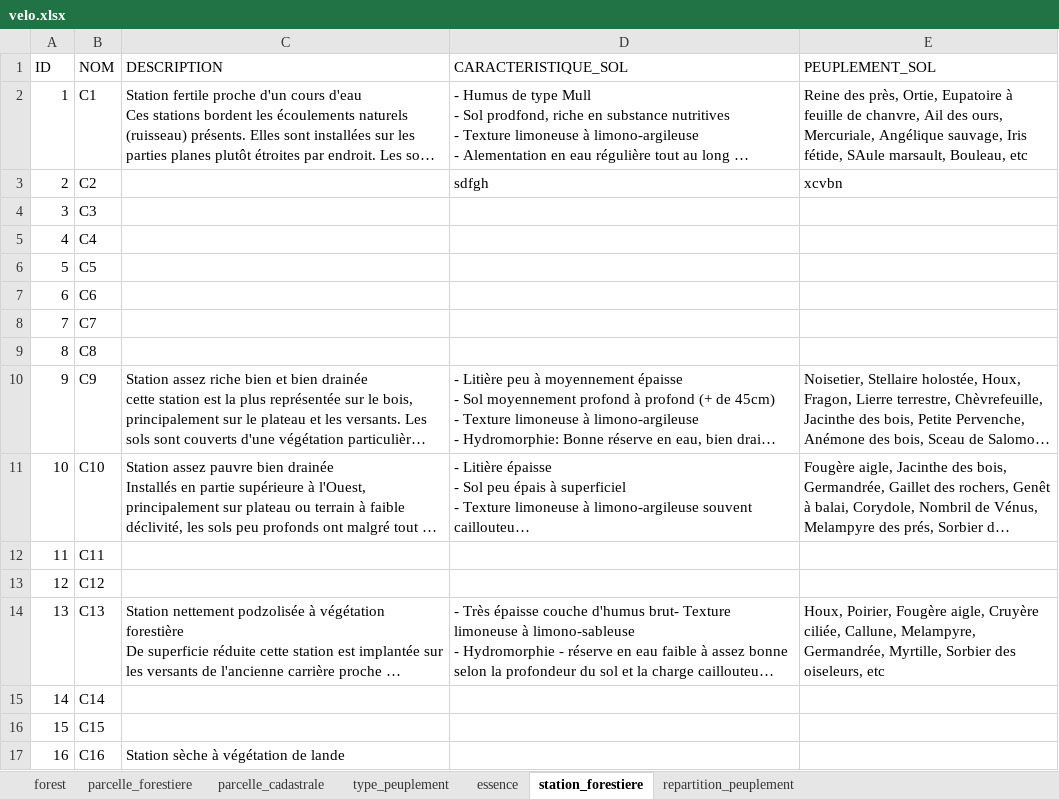
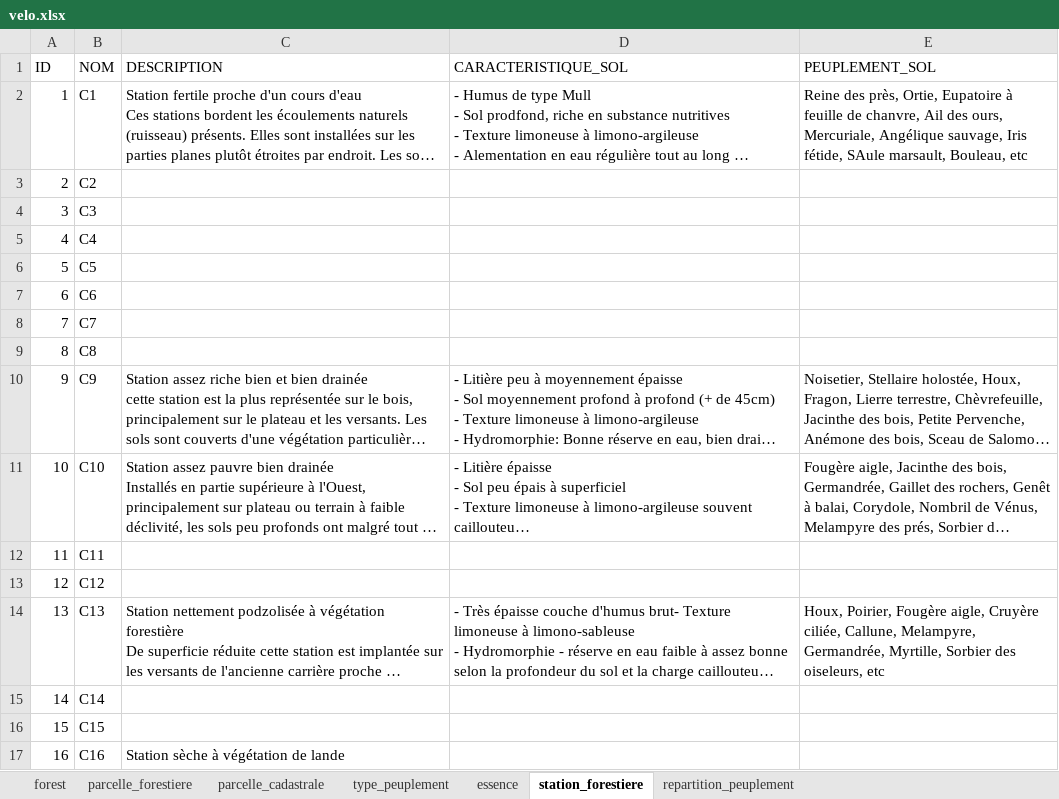
Before and after one commit to logix114a/odn, an Excel workbook: src/main/resources/static/velo.xlsx, sheet station_forestiere, drawn as a sheet; long unchanged cells end in …; values as stored, in another font and other column widths than the file's, no borders; table styles not drawn; the diff names each change by its address in the sheet, - before the commit and + after, or states it on an @@ line.

```diff
--- a/src/main/resources/static/velo.xlsx (sheet station_forestiere)
+++ b/src/main/resources/static/velo.xlsx (sheet station_forestiere)
-D3 (CARACTERISTIQUE_SOL): sdfgh
+D3 (CARACTERISTIQUE_SOL): (empty)
-E3 (PEUPLEMENT_SOL): xcvbn
+E3 (PEUPLEMENT_SOL): (empty)
```
Also changed, not shown: sheet repartition_peuplement, sheet essence, sheet parcelle_forestiere, 36 other files.
